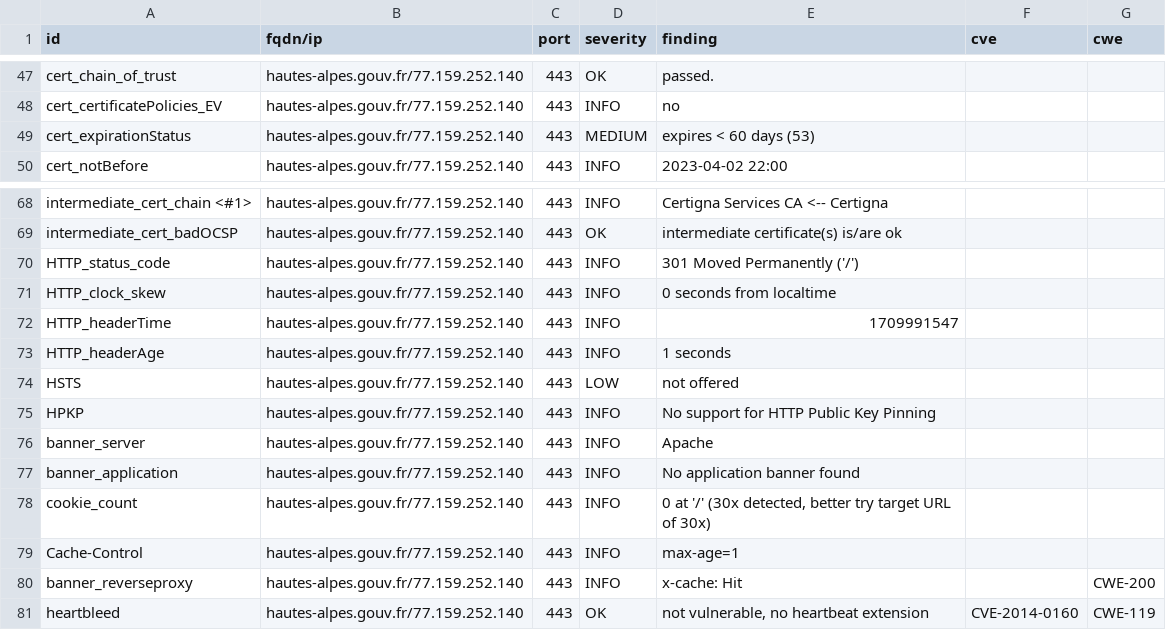
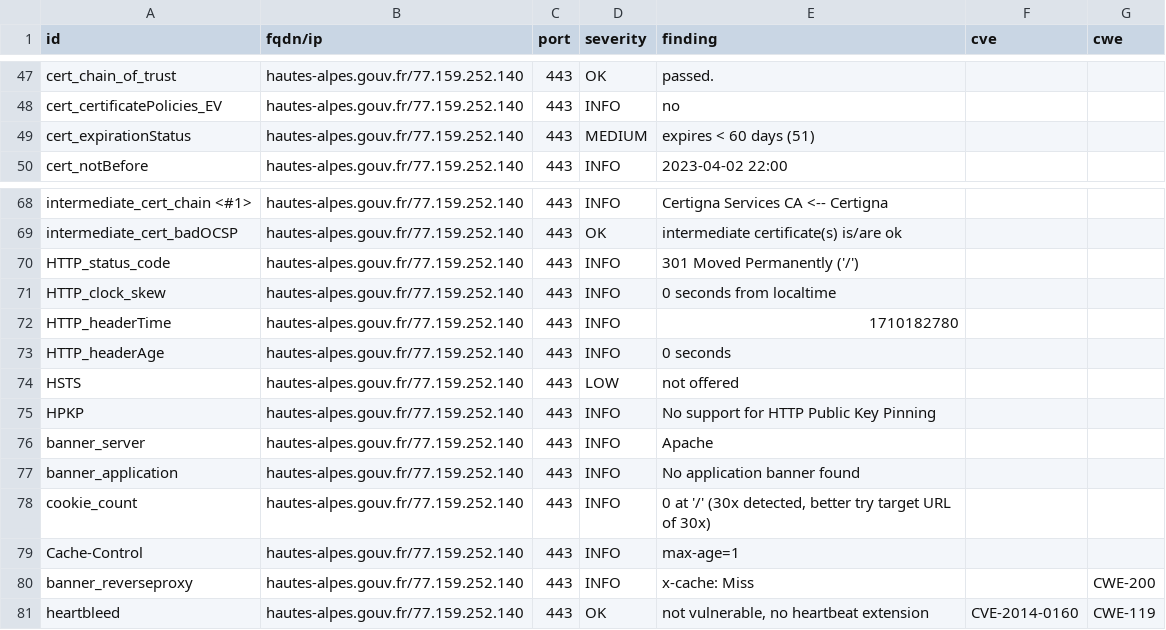
Before and after one commit to GKO-org/dashlordPrd5, a CSV file: results/aHR0cHM6Ly9oYXV0ZXMtYWxwZXMuZ291di5mcg==/testssl.csv, drawn as a sheet; only a part is shown, gaps mark what is left out.

```diff
--- a/results/aHR0cHM6Ly9oYXV0ZXMtYWxwZXMuZ291di5mcg==/testssl.csv
+++ b/results/aHR0cHM6Ly9oYXV0ZXMtYWxwZXMuZ291di5mcg==/testssl.csv
@@ -48,3 +48,3 @@
 "cert_certificatePolicies_EV","hautes-alpes.gouv.fr/77.159.252.140","443","INFO","no","",""
-"cert_expirationStatus","hautes-alpes.gouv.fr/77.159.252.140","443","MEDIUM","expires < 60 days (53)","",""
+"cert_expirationStatus","hautes-alpes.gouv.fr/77.159.252.140","443","MEDIUM","expires < 60 days (51)","",""
 "cert_notBefore","hautes-alpes.gouv.fr/77.159.252.140","443","INFO","2023-04-02 22:00","",""
@@ -71,4 +71,4 @@
 "HTTP_clock_skew","hautes-alpes.gouv.fr/77.159.252.140","443","INFO","0 seconds from localtime","",""
-"HTTP_headerTime","hautes-alpes.gouv.fr/77.159.252.140","443","INFO","1709991547","",""
-"HTTP_headerAge","hautes-alpes.gouv.fr/77.159.252.140","443","INFO","1 seconds","",""
+"HTTP_headerTime","hautes-alpes.gouv.fr/77.159.252.140","443","INFO","1710182780","",""
+"HTTP_headerAge","hautes-alpes.gouv.fr/77.159.252.140","443","INFO","0 seconds","",""
 "HSTS","hautes-alpes.gouv.fr/77.159.252.140","443","LOW","not offered","",""
@@ -79,3 +79,3 @@
 "Cache-Control","hautes-alpes.gouv.fr/77.159.252.140","443","INFO","max-age=1","",""
-"banner_reverseproxy","hautes-alpes.gouv.fr/77.159.252.140","443","INFO","x-cache: Hit","","CWE-200"
+"banner_reverseproxy","hautes-alpes.gouv.fr/77.159.252.140","443","INFO","x-cache: Miss","","CWE-200"
 "heartbleed","hautes-alpes.gouv.fr/77.159.252.140","443","OK","not vulnerable, no heartbeat extension","CVE-2014-0160","CWE-119"
```
Also changed, not shown: 9 other files.
